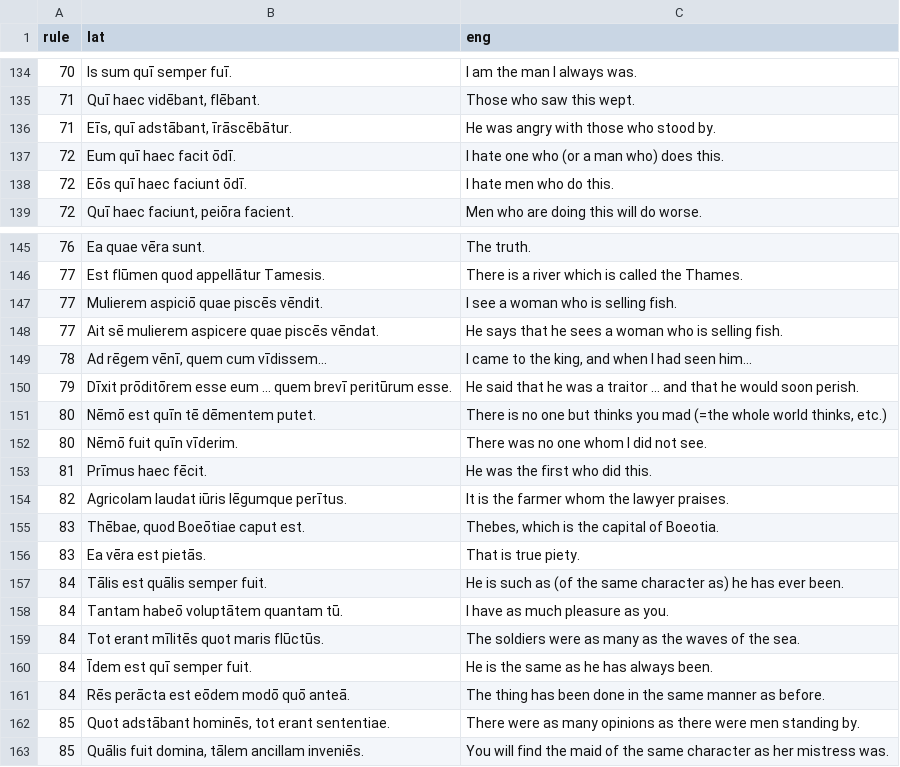
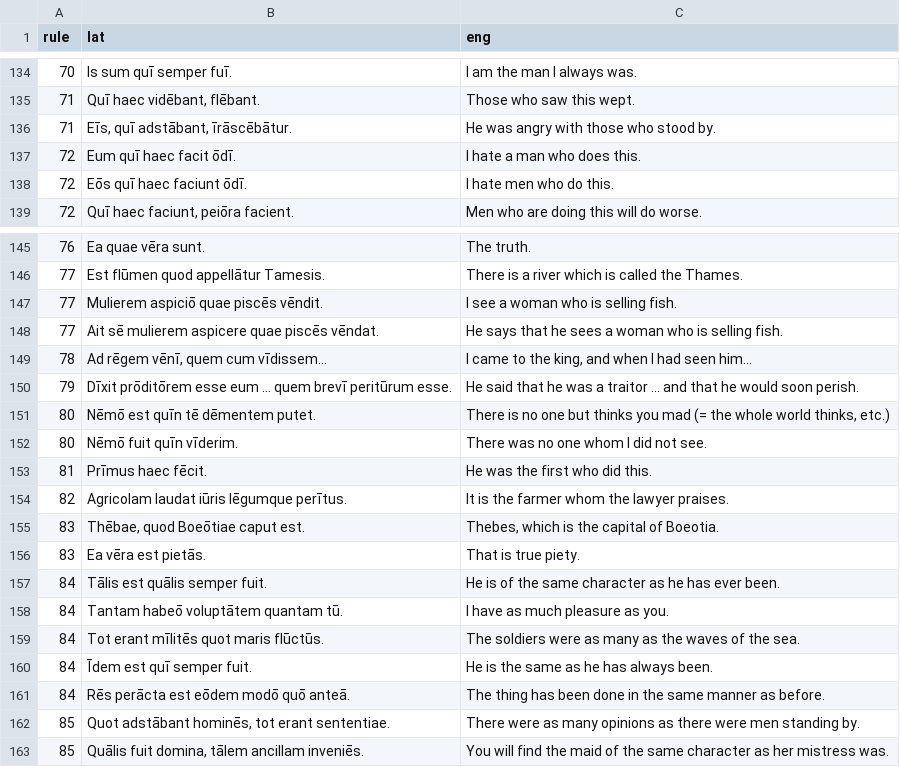
Before and after one commit to FergusJPWalsh/vocabularia, a TSV file: bradleys_arnold_examples.tsv, drawn as a sheet; only a part is shown, gaps mark what is left out; the diff covers the shown part only.

```diff
--- a/bradleys_arnold_examples.tsv
+++ b/bradleys_arnold_examples.tsv
@@ -136,3 +136,3 @@ rule	lat	eng
 71	Eīs, quī adstābant, īrāscēbātur.	He was angry with those who stood by.
-72	Eum quī haec facit ōdī.	I hate one who (or a man who) does this.
+72	Eum quī haec facit ōdī.	I hate a man who does this.
 72	Eōs quī haec faciunt ōdī.	I hate men who do this.
@@ -150,3 +150,3 @@ rule	lat	eng
 79	Dīxit prōditōrem esse eum ... quem brevī peritūrum esse.	He said that he was a traitor ... and that he would soon perish.
-80	Nēmō est quīn tē dēmentem putet.	There is no one but thinks you mad (=the whole world thinks, etc.)
+80	Nēmō est quīn tē dēmentem putet.	There is no one but thinks you mad (= the whole world thinks, etc.)
 80	Nēmō fuit quīn vīderim.	There was no one whom I did not see.
@@ -156,3 +156,3 @@ rule	lat	eng
 83	Ea vēra est pietās.	That is true piety.
-84	Tālis est quālis semper fuit.	He is such as (of the same character as) he has ever been.
+84	Tālis est quālis semper fuit.	He is of the same character as he has ever been.
 84	Tantam habeō voluptātem quantam tū.	I have as much pleasure as you.
```
Also changed, not shown: 9 edited cells elsewhere in this file.
